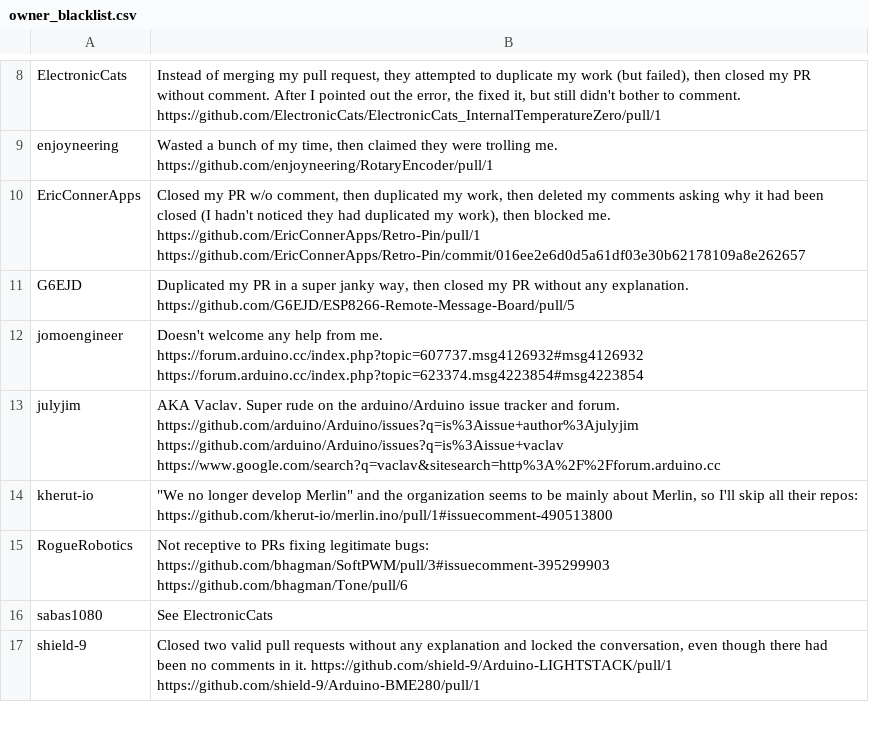
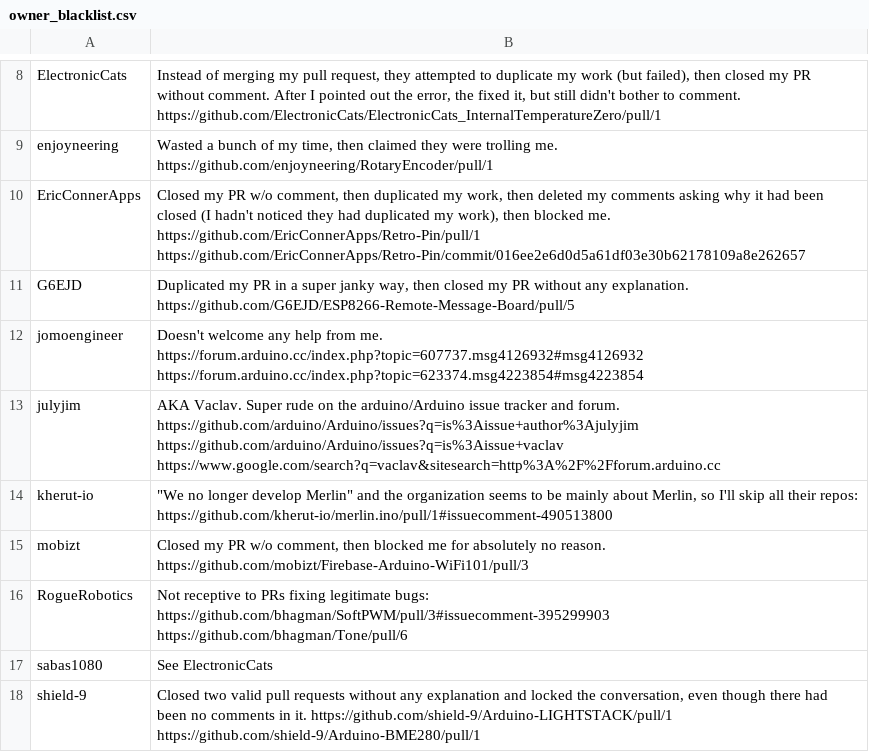
Before and after one commit to per1234/inolibbuglist, a CSV file: data/owner_blacklist.csv, drawn as a sheet; only a part is shown, gaps mark what is left out; the diff names each change by its address in the sheet, - before the commit and + after, or states it on an @@ line.

Commit message:
Update owner blacklist

```diff
--- a/data/owner_blacklist.csv
+++ b/data/owner_blacklist.csv
+row 15: mobizt | Closed my PR w/o comment, then blocked me for absolutely no reason. https://github.com/mobizt/Firebase-Arduino-WiFi101/pull/3
```
Also changed, not shown: data/repository_blacklist.csv.
